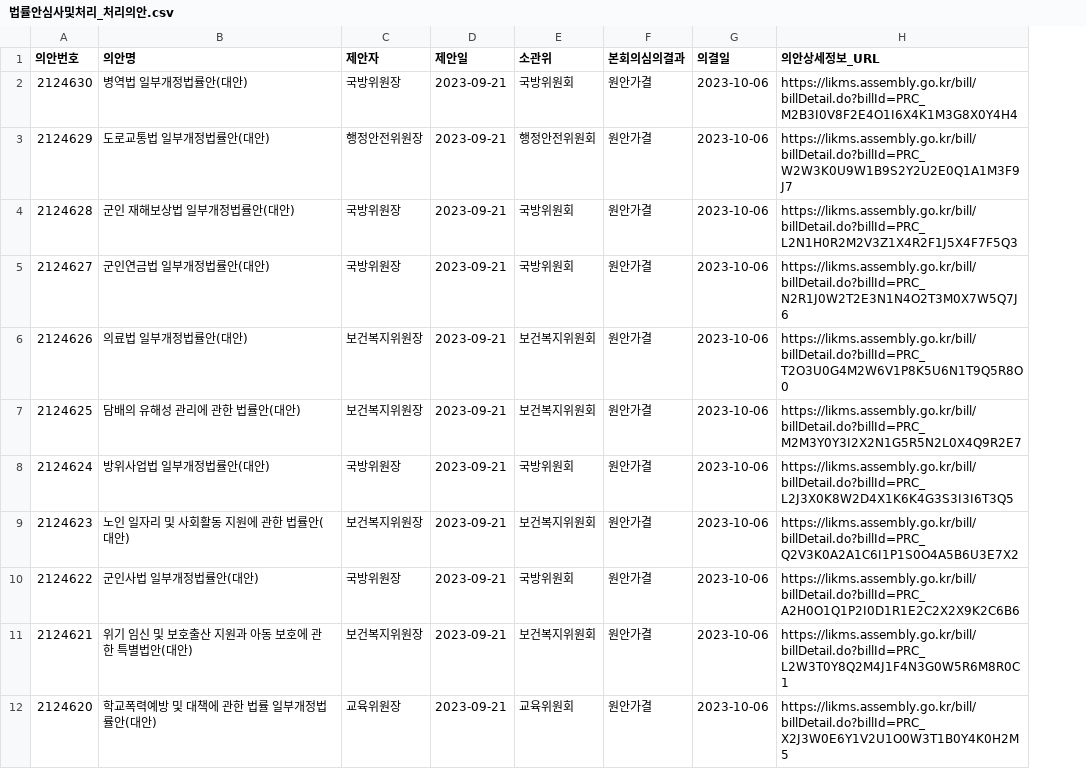
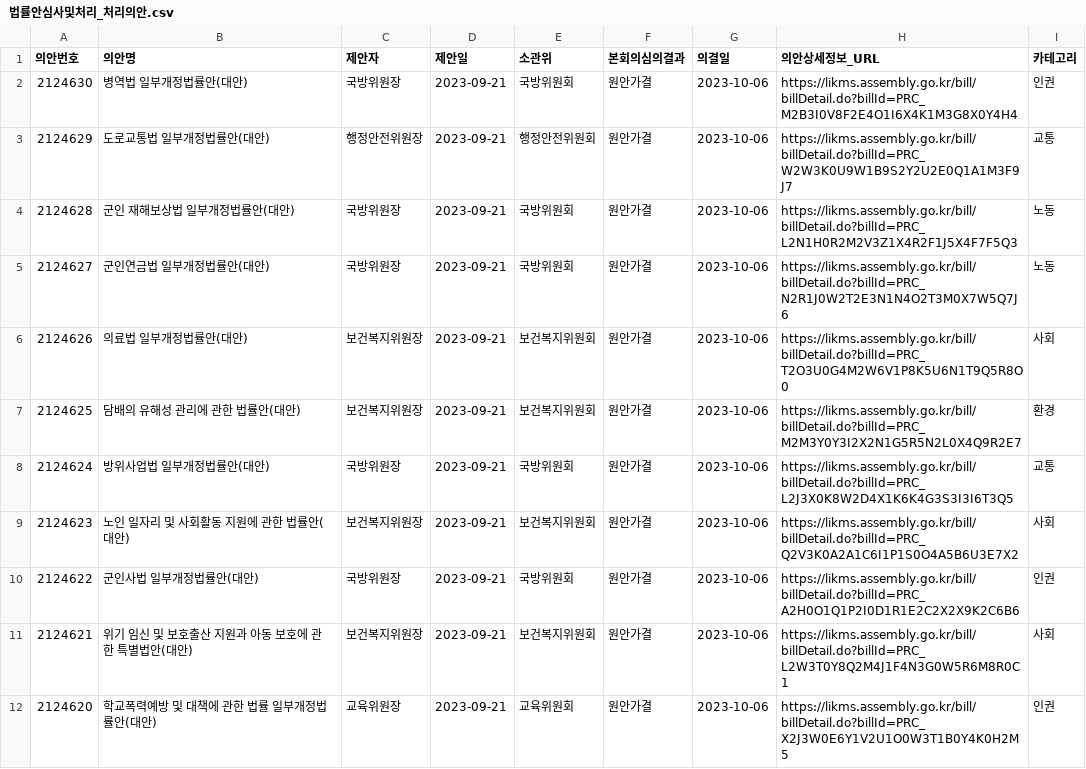
Before and after one commit to groundwater98/NA_PublicDataContest, a CSV file: django-server/법률안심사및처리_처리의안.csv, drawn as a sheet; only a part is shown; the diff names each change by its address in the sheet, - before the commit and + after, or states it on an @@ line.

```diff
--- a/django-server/법률안심사및처리_처리의안.csv
+++ b/django-server/법률안심사및처리_처리의안.csv
+column I (카테고리), rows 2-12: 인권 | 교통 | 노동 | 노동 | 사회 | 환경 | 교통 | 사회 | 인권 | 사회 | 인권
```
Also changed, not shown: django-server/본회의처리안건_법률안.csv, 2 other files.
